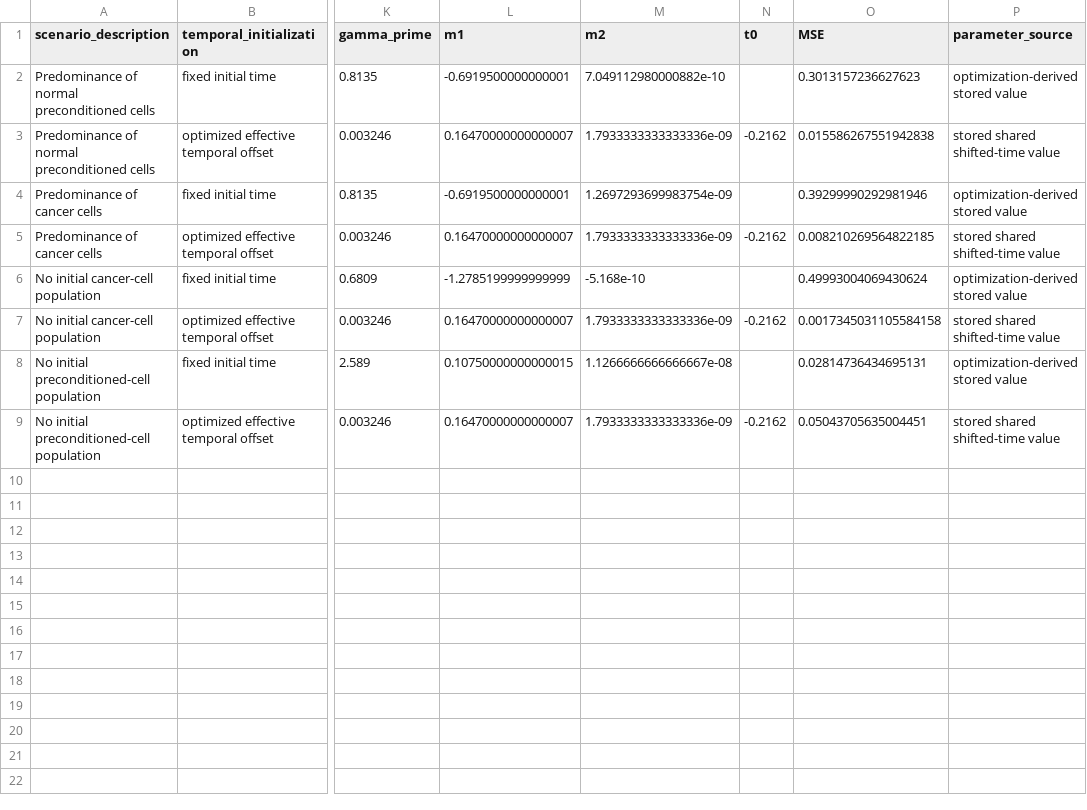
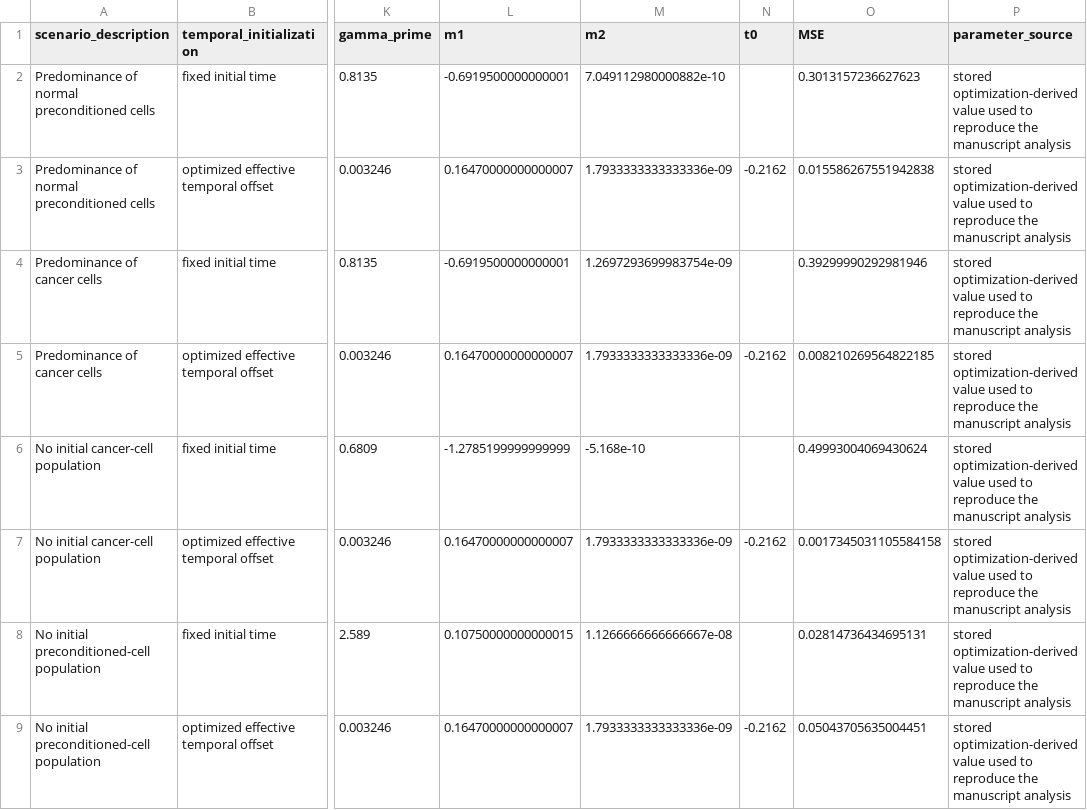
Before and after one commit to davidalejandromiranda/field_cancerization_effect_modelling, a CSV file: initial_condition_parameter_export.csv, drawn as a sheet; only a part is shown, gaps mark what is left out; the diff names each change by its address in the sheet, - before the commit and + after, or states it on an @@ line.

```diff
--- a/initial_condition_parameter_export.csv
+++ b/initial_condition_parameter_export.csv
-P2 (parameter_source): optimization-derived stored value
+P2 (parameter_source): stored optimization-derived value used to reproduce the manuscript analysis
-P3 (parameter_source): stored shared shifted-time value
+P3 (parameter_source): stored optimization-derived value used to reproduce the manuscript analysis
-P4 (parameter_source): optimization-derived stored value
+P4 (parameter_source): stored optimization-derived value used to reproduce the manuscript analysis
-P5 (parameter_source): stored shared shifted-time value
+P5 (parameter_source): stored optimization-derived value used to reproduce the manuscript analysis
-P6 (parameter_source): optimization-derived stored value
+P6 (parameter_source): stored optimization-derived value used to reproduce the manuscript analysis
-P7 (parameter_source): stored shared shifted-time value
+P7 (parameter_source): stored optimization-derived value used to reproduce the manuscript analysis
-P8 (parameter_source): optimization-derived stored value
+P8 (parameter_source): stored optimization-derived value used to reproduce the manuscript analysis
-P9 (parameter_source): stored shared shifted-time value
+P9 (parameter_source): stored optimization-derived value used to reproduce the manuscript analysis
```
Also changed, not shown: 5 other files.
